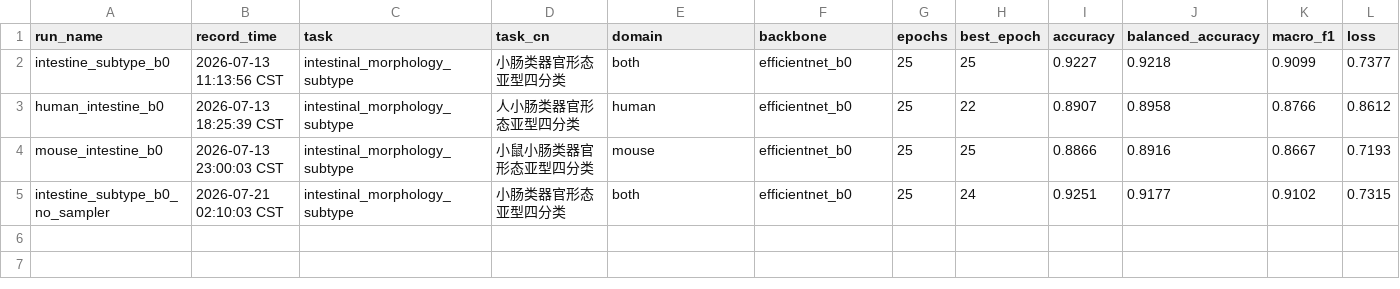
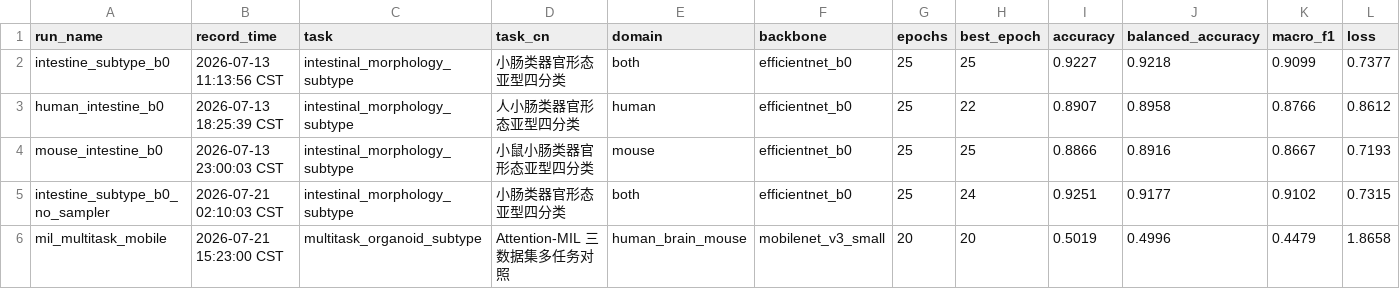
Before and after one commit to zhihezhao25/-organoid-subtype-classifier, a CSV file: metadata/experiment_results.csv, drawn as a sheet; only a part is shown; rows hold the shown columns only; the diff names each change by its address in the sheet, - before the commit and + after, or states it on an @@ line.

Commit message:
Add MIL comparison results and error export tool

```diff
--- a/metadata/experiment_results.csv
+++ b/metadata/experiment_results.csv
+row 6: mil_multitask_mobile | 2026-07-21 15:23:00 CST | multitask_organoid_subtype | Attention-MIL 三数据集多任务对照 | human_brain_mouse | mobilenet_v3_small | 20 | 20 | 0.5019 | 0.4996 | 0.4479 | 1.8658
```
Also changed, not shown: 5 other files.
